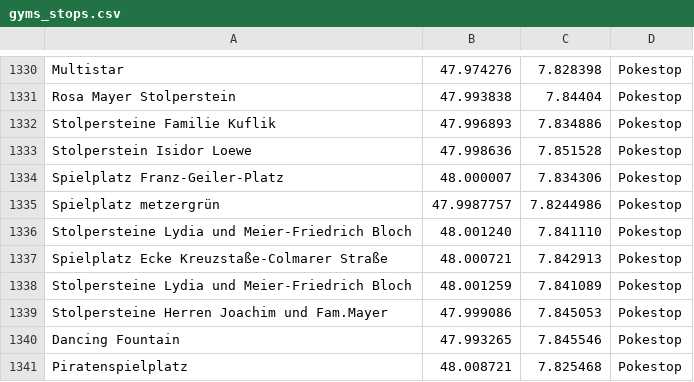
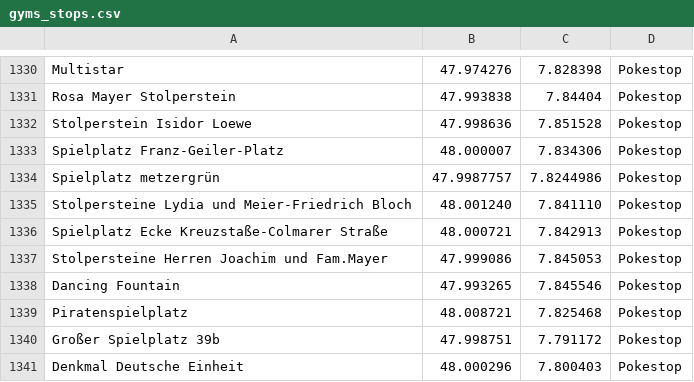
Before and after one commit to Breee/raidquaza, a CSV file: data/gyms_stops.csv, drawn as a sheet; only a part is shown, gaps mark what is left out; removed rows and columns are numbered as before the commit, all else as after; the diff names each change by its address in the sheet, - before the commit and + after, or states it on an @@ line.

```diff
--- a/data/gyms_stops.csv
+++ b/data/gyms_stops.csv
-row 1332: Stolpersteine Familie Kuflik | 47.996893 | 7.834886 | Pokestop
-row 1338: Stolpersteine Lydia und Meier-Friedrich Bloch | 48.001259 | 7.841089 | Pokestop
+row 1340: Großer Spielplatz 39b | 47.998751 | 7.791172 | Pokestop
+row 1341: Denkmal Deutsche Einheit | 48.000296 | 7.800403 | Pokestop
```
Also changed, not shown: gyms_stops.csv.
